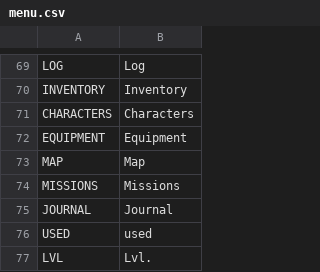
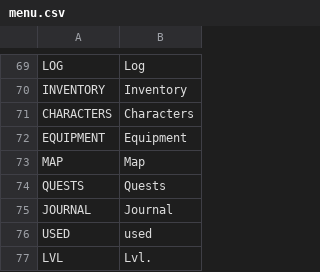
Before and after one commit to V-ktor/TR, a CSV file: translations/menu.csv, drawn as a sheet; only a part is shown, gaps mark what is left out.

Commit message:
mission -> quest

```diff
--- a/translations/menu.csv
+++ b/translations/menu.csv
@@ -73,3 +73,3 @@ EQUIPMENT,Equipment
 MAP,Map
-MISSIONS,Missions
+QUESTS,Quests
 JOURNAL,Journal
```
Also changed, not shown: 13 other files.
